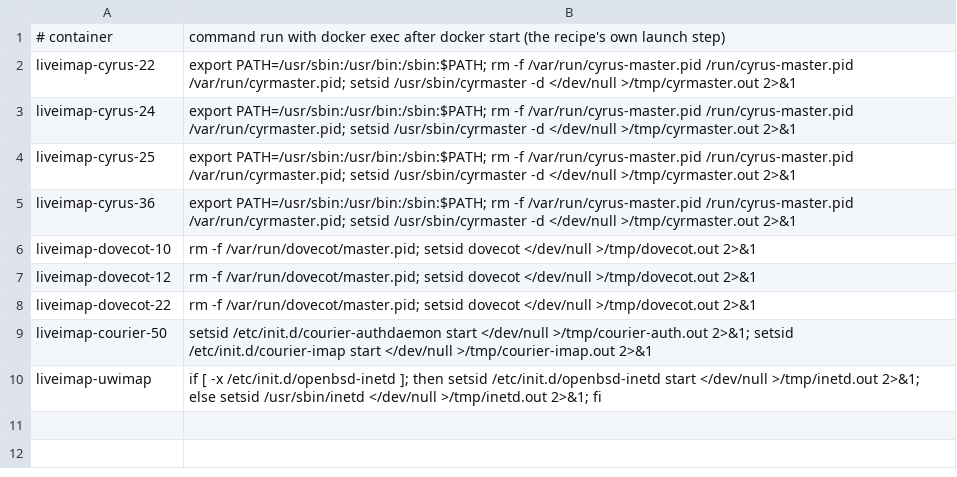
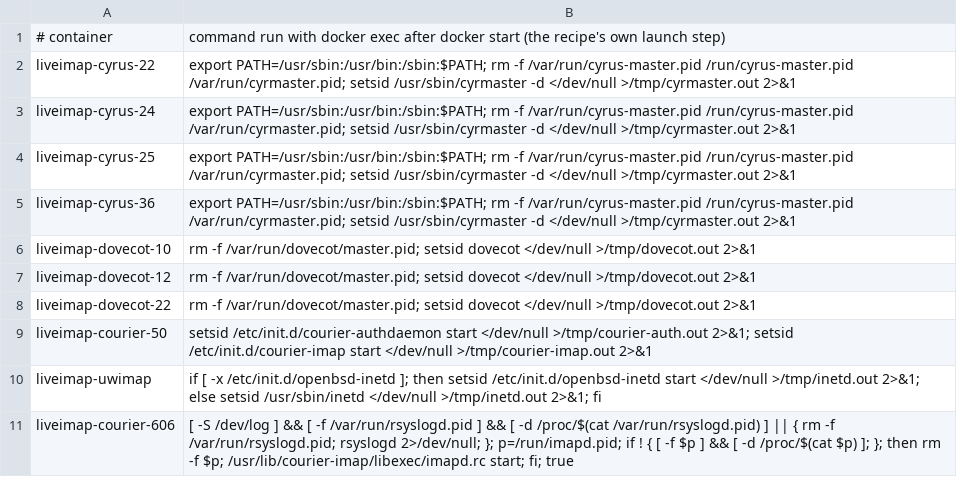
Before and after one commit to davidelang/liveimap, a TSV file: tools/test-servers/up.tsv, drawn as a sheet.

Commit message:
STARTTLS: no SNI for IP-literal hosts (RFC 6066); courier-606 lab syslog and start.

```diff
--- a/tools/test-servers/up.tsv
+++ b/tools/test-servers/up.tsv
@@ -10 +10,2 @@ liveimap-courier-50	setsid /etc/init.d/courier-authdaemon start </dev/null >/tmp
 liveimap-uwimap	if [ -x /etc/init.d/openbsd-inetd ]; then setsid /etc/init.d/openbsd-inetd start </dev/null >/tmp/inetd.out 2>&1; else setsid /usr/sbin/inetd </dev/null >/tmp/inetd.out 2>&1; fi
+liveimap-courier-606	[ -S /dev/log ] && [ -f /var/run/rsyslogd.pid ] && [ -d /proc/$(cat /var/run/rsyslogd.pid) ] || { rm -f /var/run/rsyslogd.pid; rsyslogd 2>/dev/null; }; p=/run/imapd.pid; if ! { [ -f $p ] && [ -d /proc/$(cat $p) ]; }; then rm -f $p; /usr/lib/courier-imap/libexec/imapd.rc start; fi; true
```
Also changed, not shown: 2 other files.
